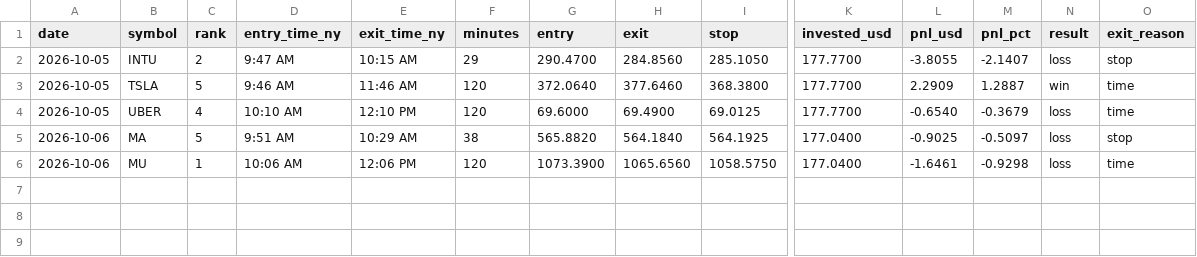
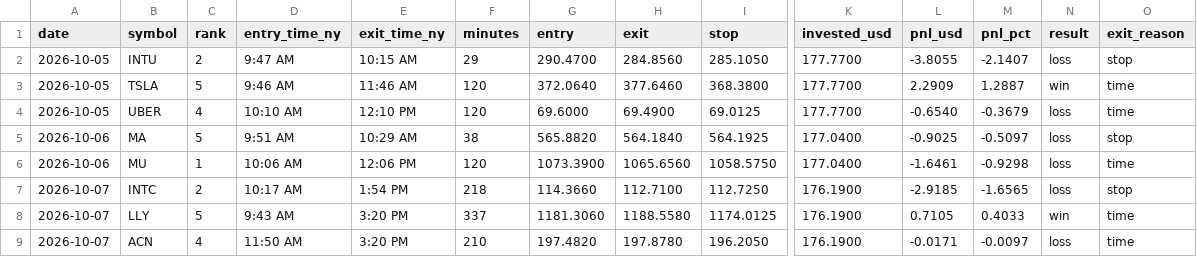
Before and after one commit to Mr-MTB/stock-assistant, a CSV file: journal/trades.csv, drawn as a sheet; only a part is shown, gaps mark what is left out; rows hold the shown columns only; the diff names each change by its address in the sheet, - before the commit and + after, or states it on an @@ line.

Commit message:
Update trade log, reports and journal

```diff
--- a/journal/trades.csv
+++ b/journal/trades.csv
+row 7: 2026-10-07 | INTC | 2 | 10:17 AM | 1:54 PM | 218 | 114.3660 | 112.7100 | 112.7250 | 176.1900 | -2.9185 | -1.6565 | loss | stop
+row 8: 2026-10-07 | LLY | 5 | 9:43 AM | 3:20 PM | 337 | 1181.3060 | 1188.5580 | 1174.0125 | 176.1900 | 0.7105 | 0.4033 | win | time
+row 9: 2026-10-07 | ACN | 4 | 11:50 AM | 3:20 PM | 210 | 197.4820 | 197.8780 | 196.2050 | 176.1900 | -0.0171 | -0.0097 | loss | time
```
Also changed, not shown: journal/signals.csv, 3 other files.
